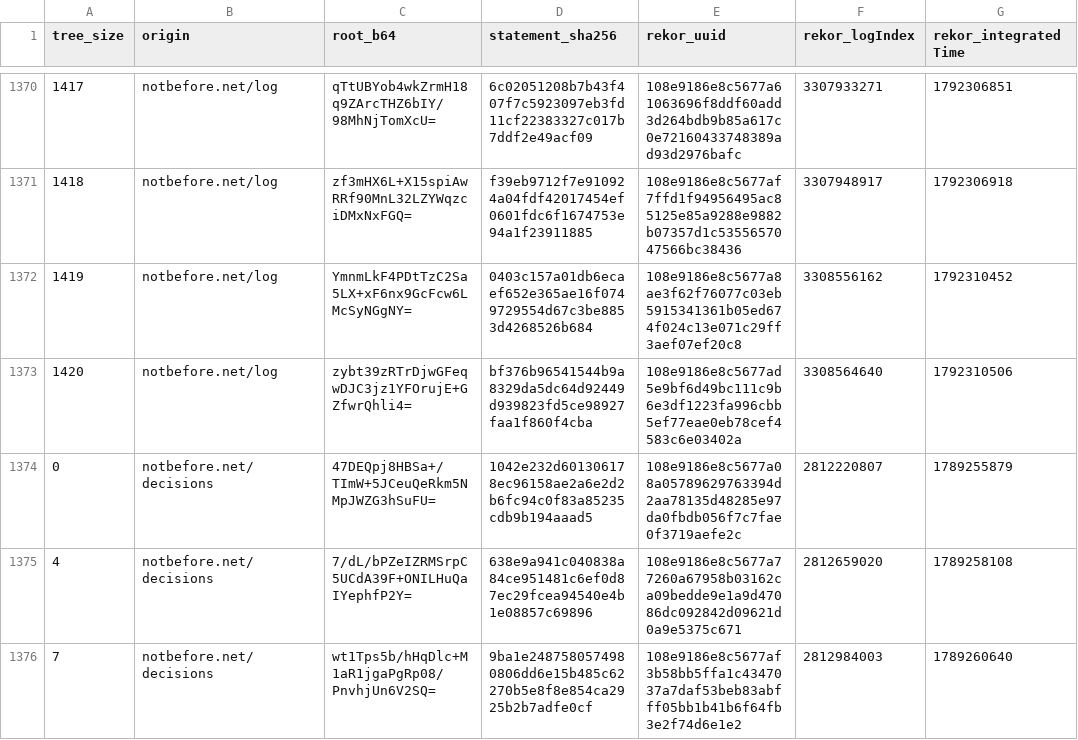
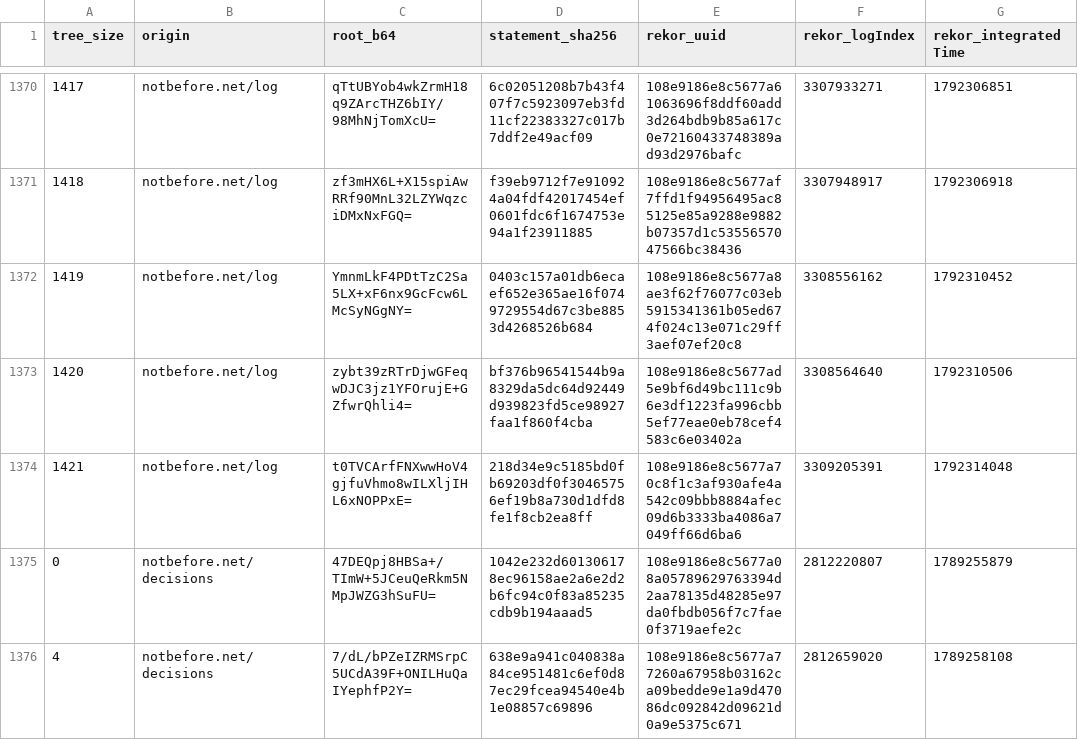
Before and after one commit to docdailey/qrng-beacon-log, a TSV file: CHECKPOINTS.tsv, drawn as a sheet; only a part is shown, gaps mark what is left out; the shorter side is filled out with more unchanged rows.

```diff
--- a/CHECKPOINTS.tsv
+++ b/CHECKPOINTS.tsv
@@ -1373,2 +1373,3 @@ tree_size	origin	root_b64	statement_sha256	rekor_uuid	rekor_logIndex	rekor_integ
 1420	notbefore.net/log	zybt39zRTrDjwGFeqwDJC3jz1YFOrujE+GZfwrQhli4=	bf376b96541544b9a8329da5dc64d92449d939823fd5ce98927faa1f860f4cba	108e9186e8c5677ad5e9bf6d49bc111c9b6e3df1223fa996cbb5ef77eae0eb78cef4583c6e03402a	3308564640	1792310506
+1421	notbefore.net/log	t0TVCArfFNXwwHoV4gjfuVhmo8wILXljIHL6xNOPPxE=	218d34e9c5185bd0fb69203df0f30465756ef19b8a730d1dfd8fe1f8cb2ea8ff	108e9186e8c5677a70c8f1c3af930afe4a542c09bbb8884afec09d6b3333ba4086a7049ff66d6ba6	3309205391	1792314048
 0	notbefore.net/decisions	47DEQpj8HBSa+/TImW+5JCeuQeRkm5NMpJWZG3hSuFU=	1042e232d601306178ec96158ae2a6e2d2b6fc94c0f83a85235cdb9b194aaad5	108e9186e8c5677a08a05789629763394d2aa78135d48285e97da0fbdb056f7c7fae0f3719aefe2c	2812220807	1789255879
```
Also changed, not shown: INDEX.tsv, 5 other files.
